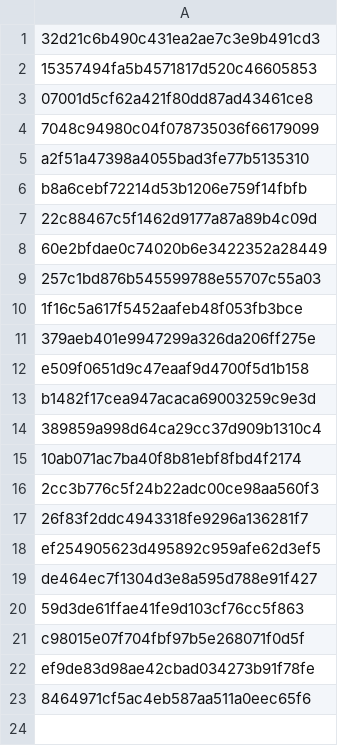
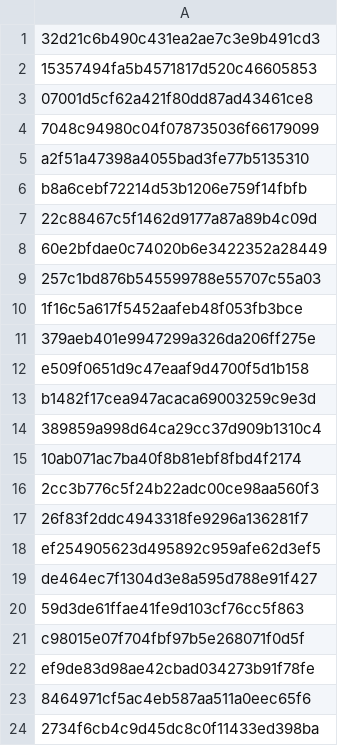
Before and after one commit to Heroes-United/patreonlist, a CSV file: users.csv, drawn as a sheet; the diff names each change by its address in the sheet, - before the commit and + after, or states it on an @@ line.

```diff
--- a/users.csv
+++ b/users.csv
+row 24: 2734f6cb4c9d45dc8c0f11433ed398ba
```
Also changed, not shown: users-uuids.csv.
